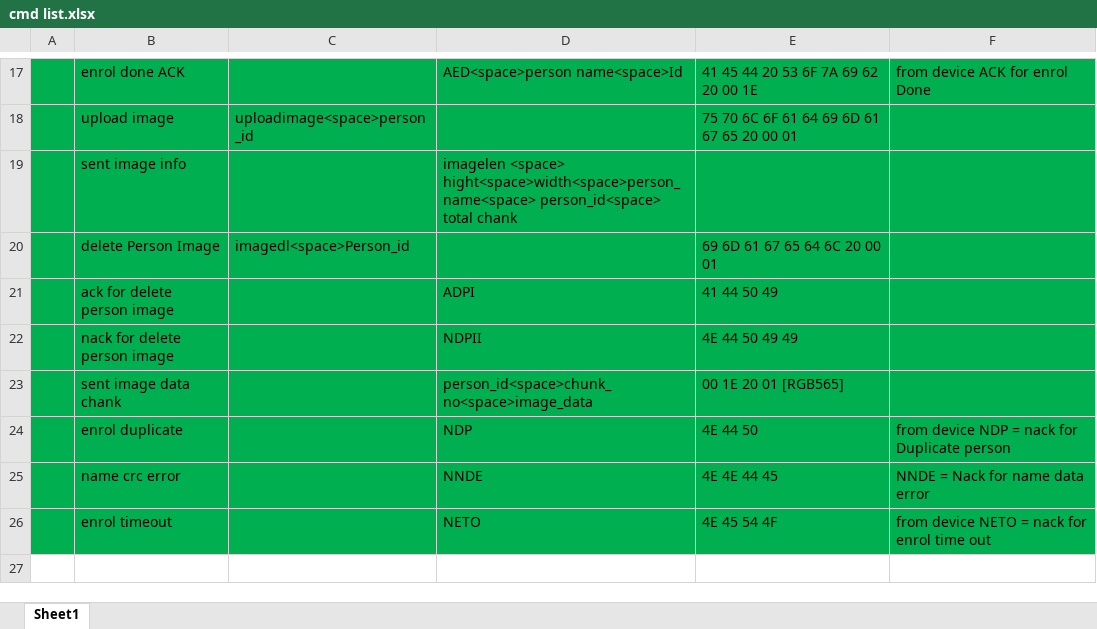
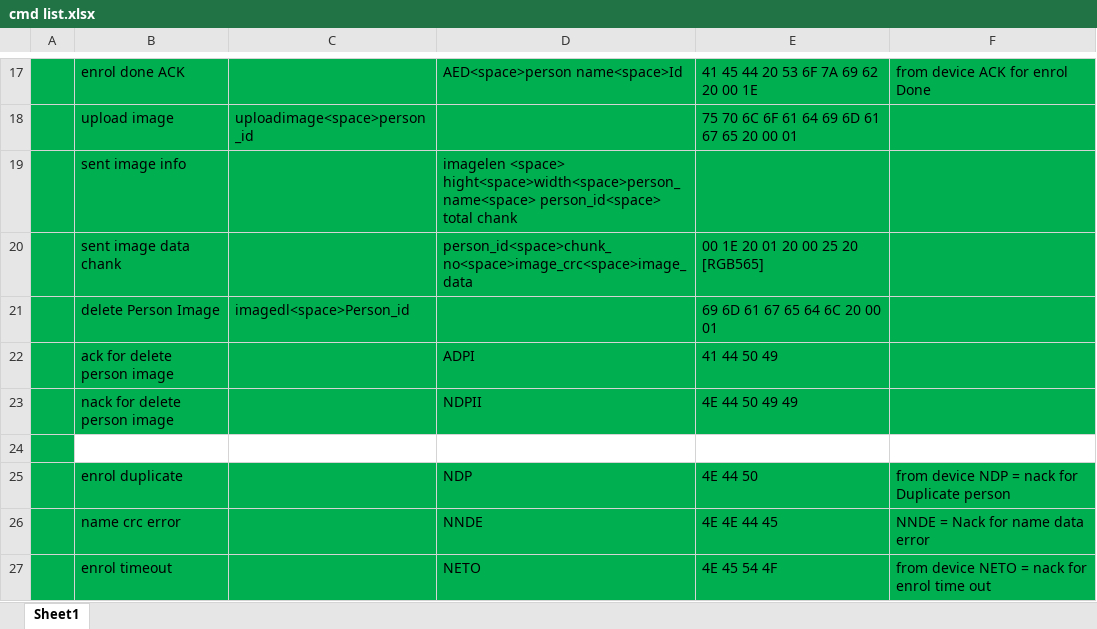
Before and after one commit to sozibalmamun/ESP32_Project, an Excel workbook: doc/cmd list.xlsx, sheet Sheet1, drawn as a sheet; only a part is shown, gaps mark what is left out; the shorter side is filled out with more unchanged rows; values as stored, in another font and other column widths than the file's, no borders; addresses are those after the commit; the diff names each change by its address in the sheet, - before the commit and + after, or states it on an @@ line.

Commit message:
image crc add

```diff
--- a/doc/cmd list.xlsx (sheet Sheet1)
+++ b/doc/cmd list.xlsx (sheet Sheet1)
+row 20:  | sent image data chank |  | person_id<space>chunk_no<space>image_crc<space>image_data | 00 1E 20 01 20 00 25 20 [RGB565]
-row 24:  | sent image data chank |  | person_id<space>chunk_no<space>image_data | 00 1E 20 01 [RGB565]
+row 24: (empty)
-B24:F24 fill: #00B050
+B24:F24 fill: none
```
Also changed, not shown: 4 other files.
